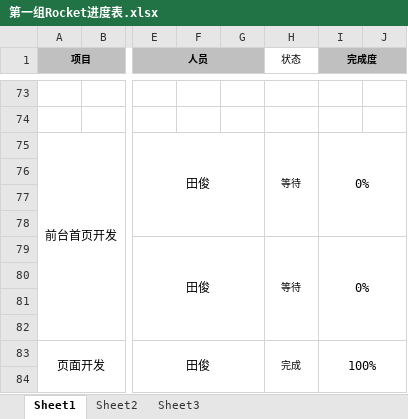
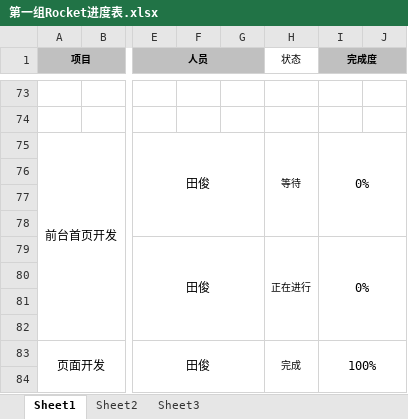
Before and after one commit to Rocket-hodgepodge/NewsWebDoc, an Excel workbook: 第一组Rocket进度表.xlsx, sheet Sheet1, drawn as a sheet; only a part is shown, gaps mark what is left out; values as stored, in another font and other column widths than the file's, no borders; conditional formats not drawn; the diff names each change by its address in the sheet, - before the commit and + after, or states it on an @@ line.

```diff
--- a/第一组Rocket进度表.xlsx (sheet Sheet1)
+++ b/第一组Rocket进度表.xlsx (sheet Sheet1)
-H79 (状态): 等待
+H79 (状态): 正在进行
```
